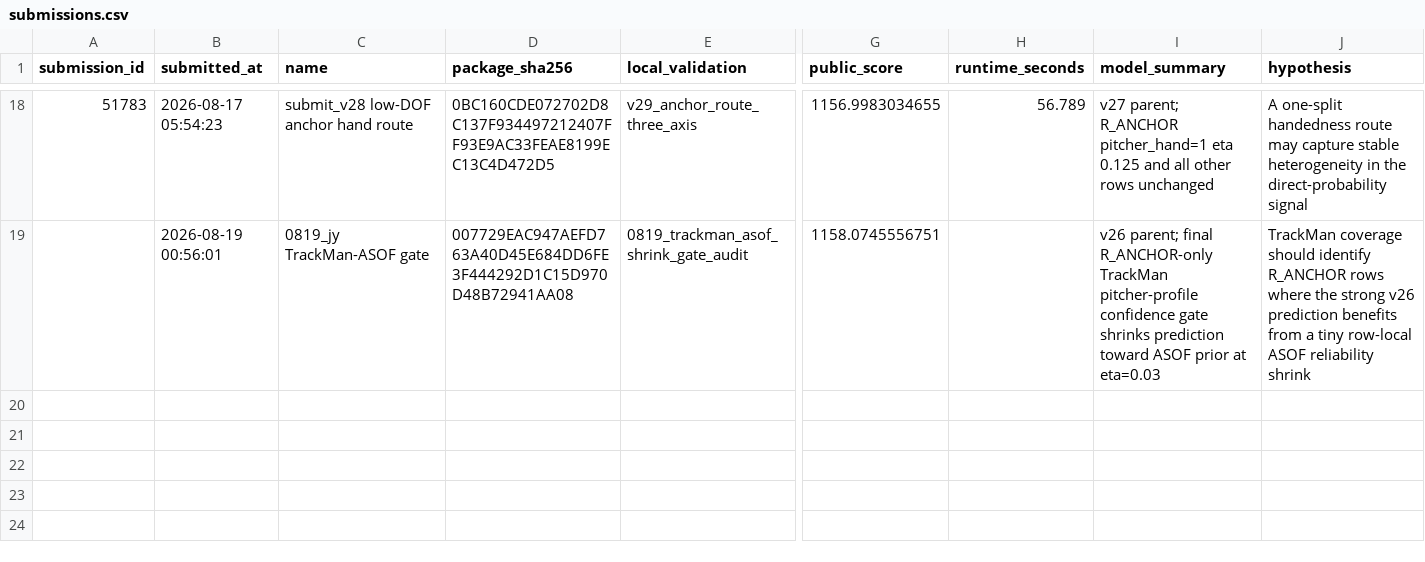
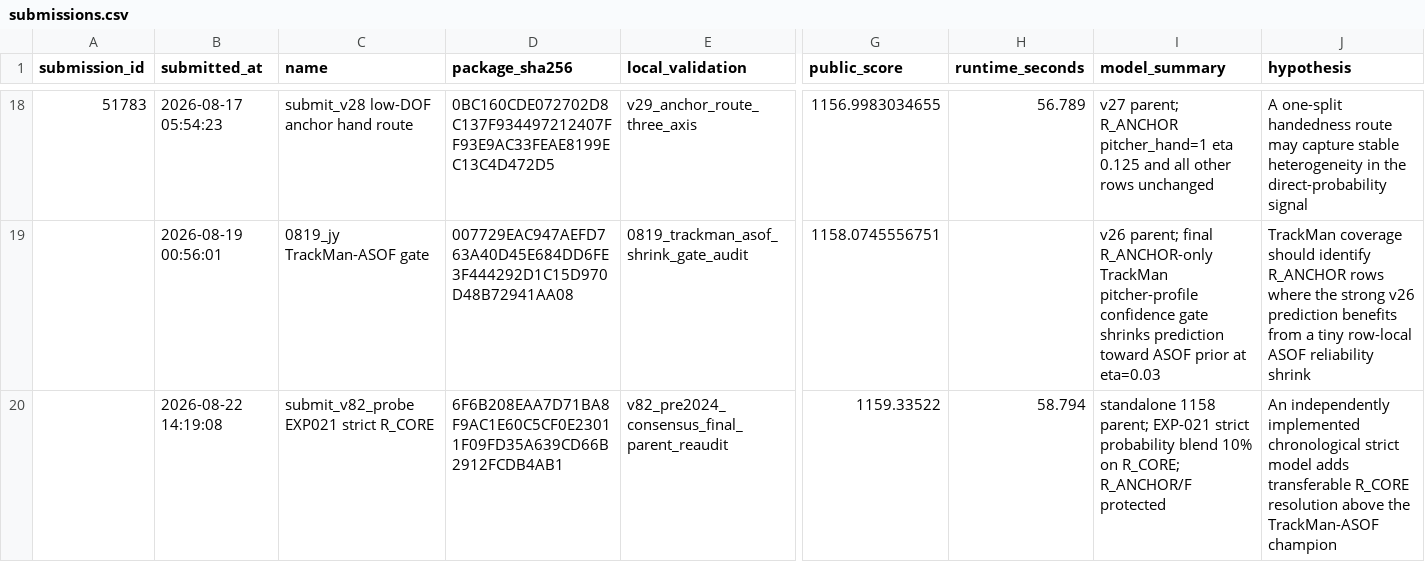
Before and after one commit to jinwon25/Dacon, a CSV file: reports/submissions.csv, drawn as a sheet; only a part is shown, gaps mark what is left out; rows hold the shown columns only; the diff covers the shown part only; the diff names each change by its address in the sheet, - before the commit and + after, or states it on an @@ line.

Commit message:
feat: promote standalone Public 1161 champion

```diff
--- a/reports/submissions.csv
+++ b/reports/submissions.csv
+row 20:  | 2026-08-22 14:19:08 | submit_v82_probe EXP021 strict R_CORE | 6F6B208EAA7D71BA8F9AC1E60C5CF0E23011F09FD35A639CD66B2912FCDB4AB1 | v82_pre2024_consensus_final_parent_reaudit | 1159.33522 | 58.794 | standalone 1158 parent; EXP-021 strict probability blend 10% on R_CORE; R_ANCHOR/F protected | An independently implemented chronological strict model adds transferable R_CORE resolution above the TrackMan-ASOF champion
```
Also changed, not shown: 1 added row elsewhere in this file, 46 other files.
